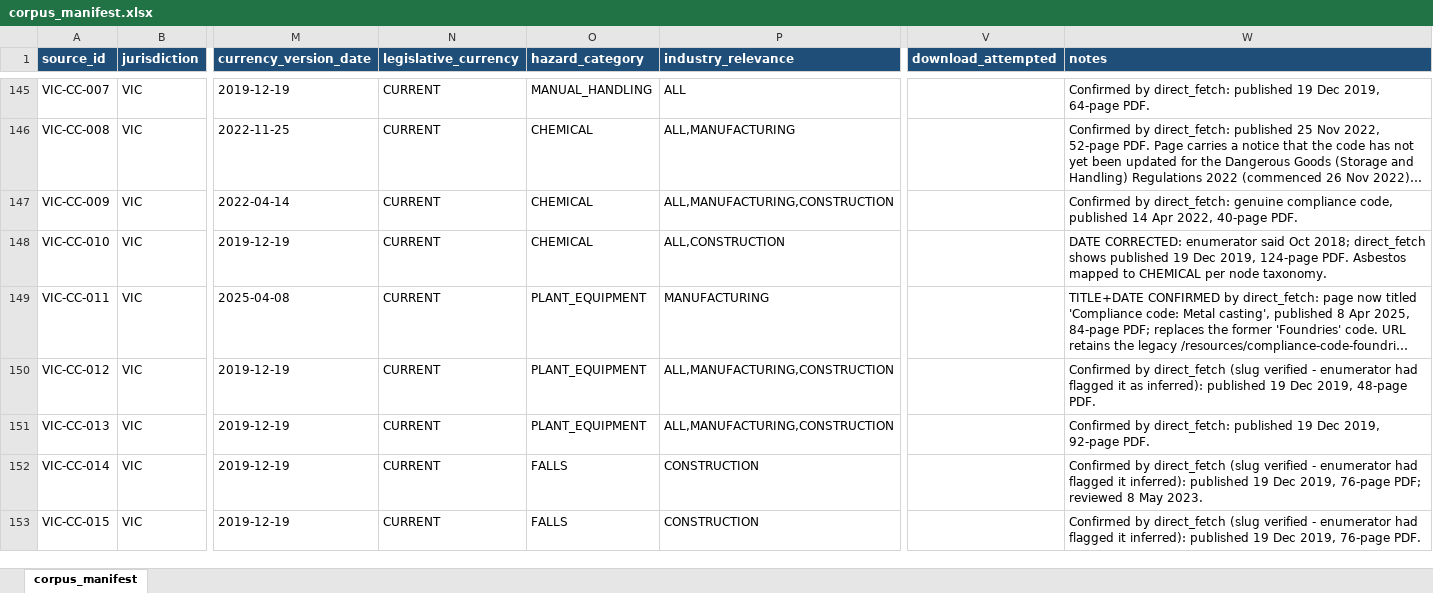
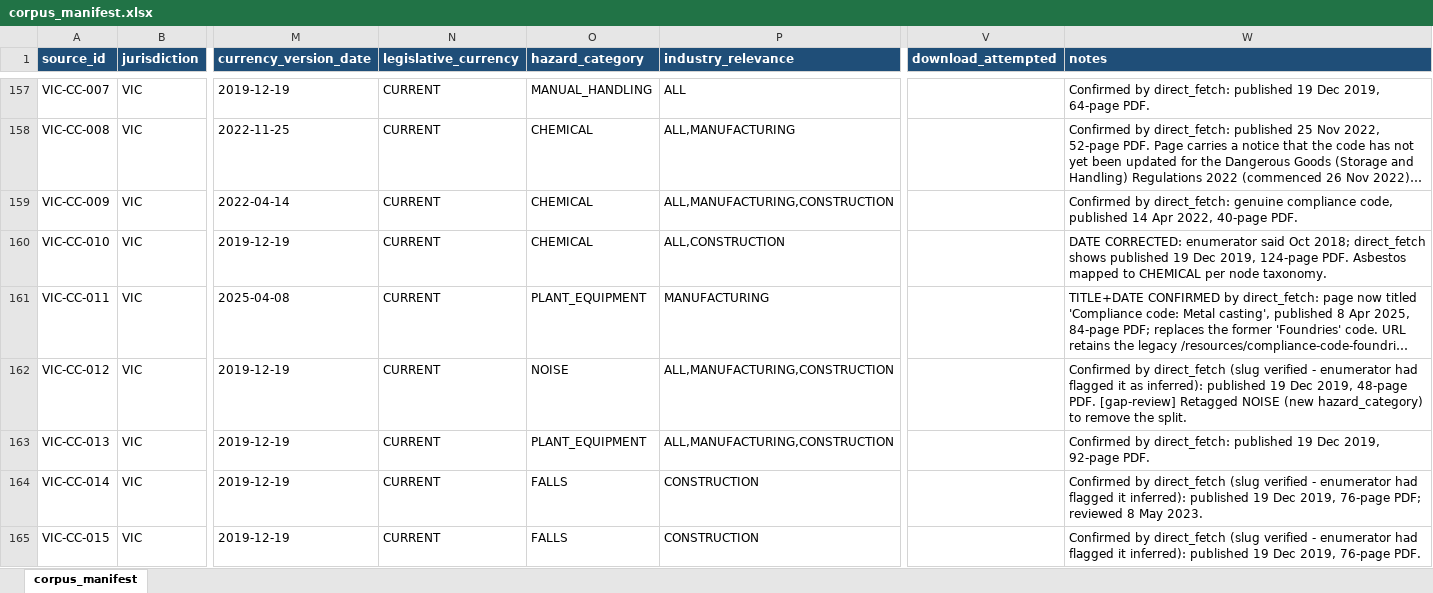
Before and after one commit to whosneet/SafetyLM, an Excel workbook: corpus/manifest/corpus_manifest.xlsx, sheet corpus_manifest, drawn as a sheet; only a part is shown, gaps mark what is left out; long unchanged cells end in …; values as stored, in another font and other column widths than the file's, no borders; addresses are those after the commit; the diff covers the shown part only; the diff names each change by its address in the sheet, - before the commit and + after, or states it on an @@ line.

```diff
--- a/corpus/manifest/corpus_manifest.xlsx (sheet corpus_manifest)
+++ b/corpus/manifest/corpus_manifest.xlsx (sheet corpus_manifest)
-O162 (hazard_category): PLANT_EQUIPMENT
+O162 (hazard_category): NOISE
-W162 (notes): …48-page PDF.
+W162 (notes): …48-page PDF. [gap-review] Retagged NOISE (new hazard_category) to remove the split.
```
Also changed, not shown: 33 added rows and 84 edited cells elsewhere in this sheet, 3 other files.
